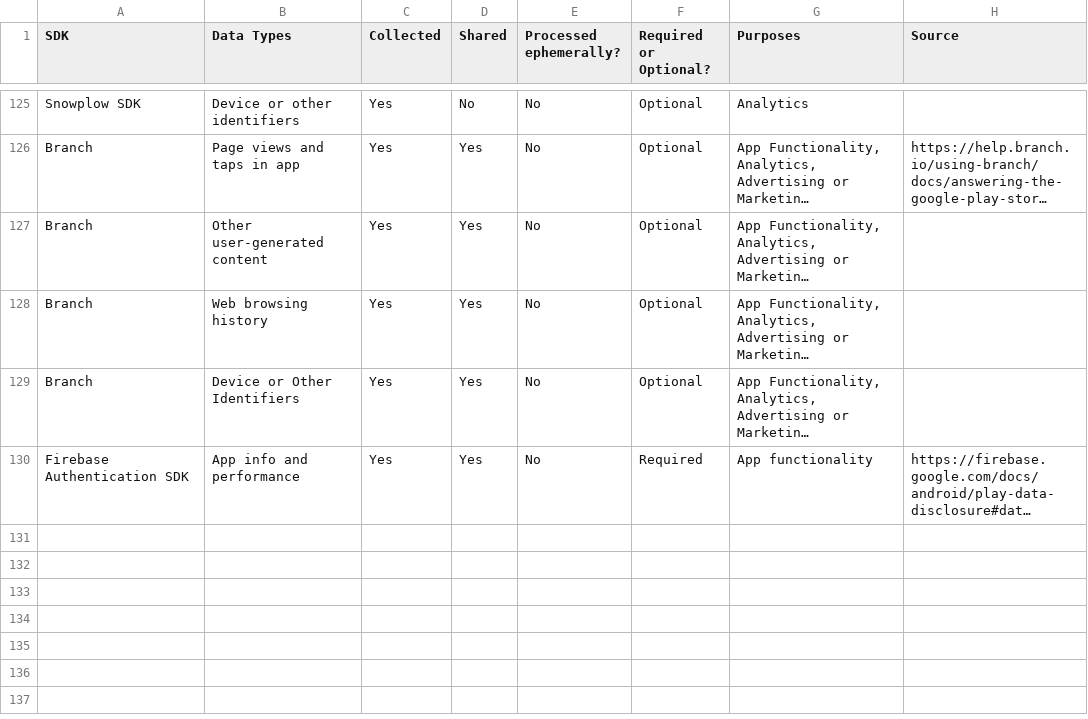
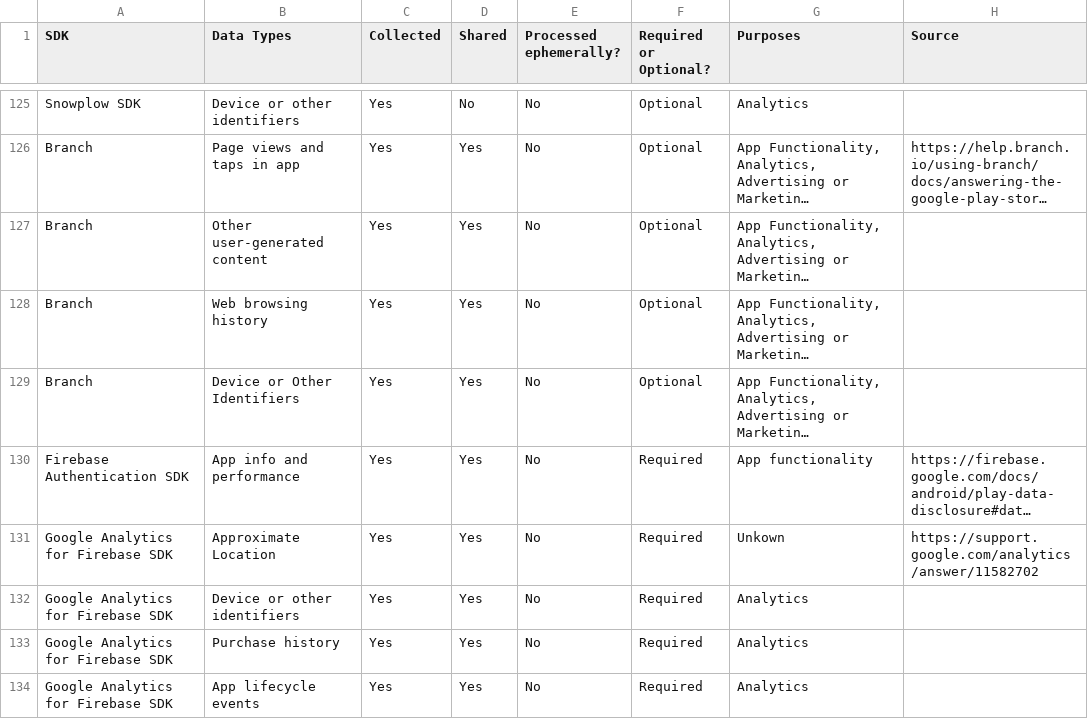
Before and after one commit to Privado-Inc/SDK-Privacy-Report, a CSV file: Android App - SDK Privacy Report.csv, drawn as a sheet; only a part is shown, gaps mark what is left out; long unchanged cells end in …; the diff names each change by its address in the sheet, - before the commit and + after, or states it on an @@ line.

Commit message:
Update Android App - SDK Privacy Report.csv

```diff
--- a/Android App - SDK Privacy Report.csv
+++ b/Android App - SDK Privacy Report.csv
+row 131: Google Analytics for Firebase SDK | Approximate Location | Yes | Yes | No | Required | Unkown | https://support.google.com/analytics/answer/11582702
+row 132: Google Analytics for Firebase SDK | Device or other identifiers | Yes | Yes | No | Required | Analytics
+row 133: Google Analytics for Firebase SDK | Purchase history | Yes | Yes | No | Required | Analytics
+row 134: Google Analytics for Firebase SDK | App lifecycle events | Yes | Yes | No | Required | Analytics
```
